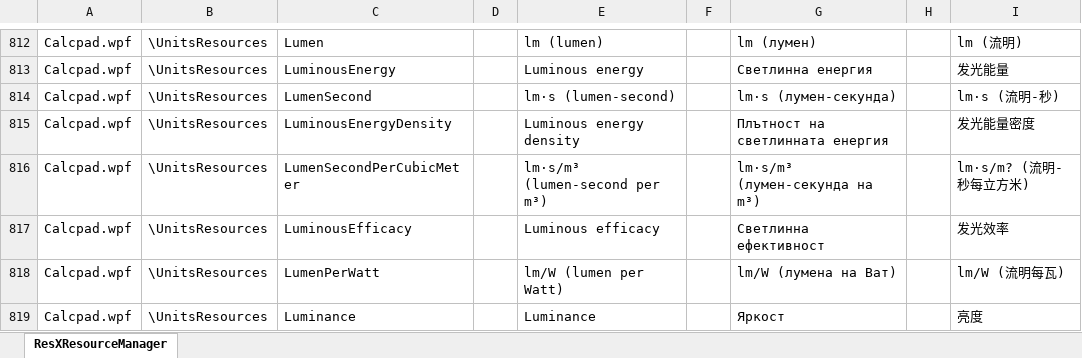
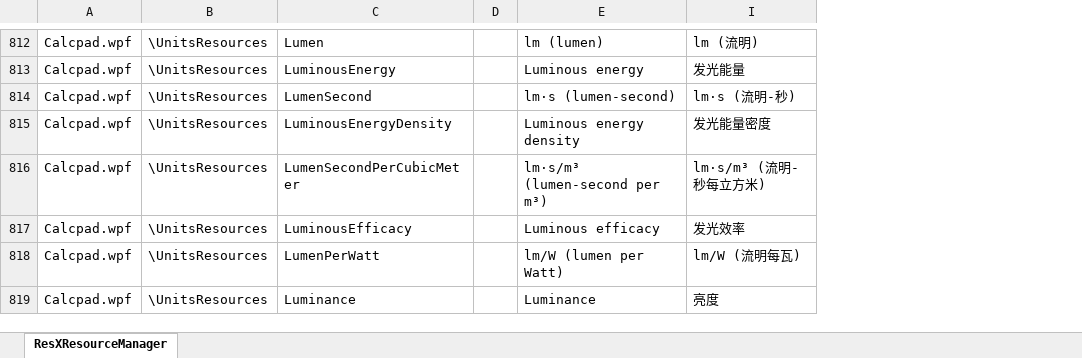
Before and after one commit to Proektsoftbg/Calcpad, an Excel workbook: Translation/String tables VM 7.1.6.xlsx, sheet ResXResourceManager, drawn as a sheet; only a part is shown, gaps mark what is left out; values as stored, in another font and other column widths than the file's, no borders; the diff covers the shown part only; the diff names each change by its address in the sheet, - before the commit and + after, or states it on an @@ line.

```diff
--- a/Translation/String tables VM 7.1.6.xlsx (sheet ResXResourceManager)
+++ b/Translation/String tables VM 7.1.6.xlsx (sheet ResXResourceManager)
@@ column F hidden, empty @@
@@ column G hidden, rows 812-819: lm (лумен) | Светлинна енергия | lm·s (лумен-секунда) | Плътност на светлинната енергия | lm·s/m³ (лумен-секунда на m³) | Светлинна ефективност | lm/W (лумена на Ват) | Яркост @@
@@ column H hidden, empty @@
-I816: lm·s/m? (流明-秒每立方米)
+I816: lm·s/m³ (流明-秒每立方米)
```
Also changed, not shown: 44 edited cells elsewhere in this sheet.
